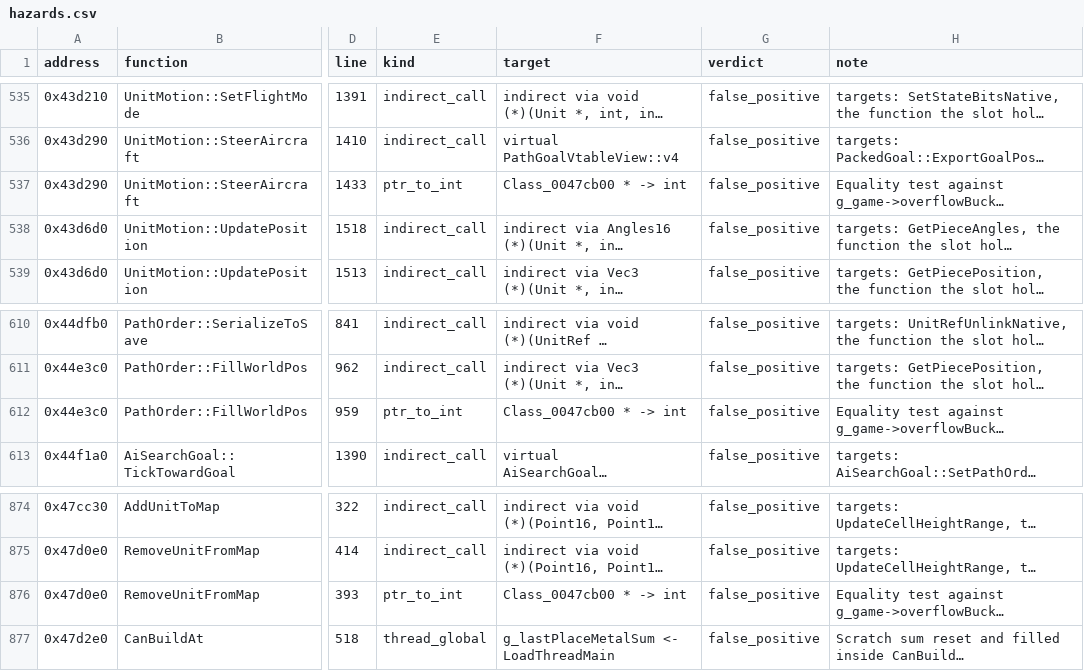
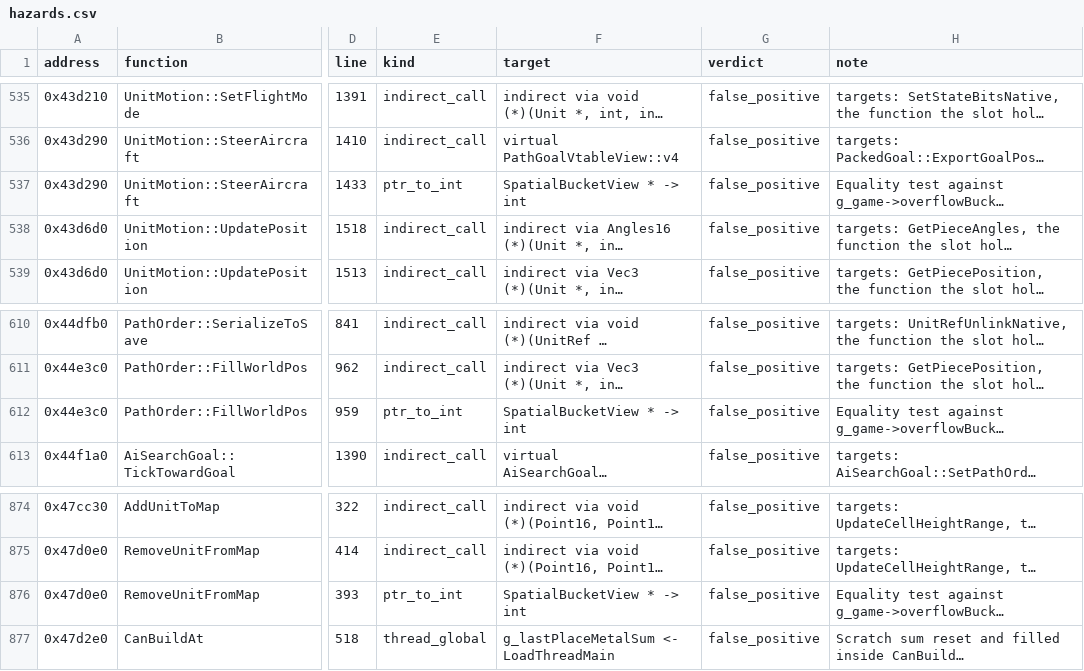
Before and after one commit to ozgb/byte-tactics-moddable, a CSV file: data/hazards.csv, drawn as a sheet; only a part is shown, gaps mark what is left out; long unchanged cells end in …; the diff covers the shown part only; the diff names each change by its address in the sheet, - before the commit and + after, or states it on an @@ line.

```diff
--- a/data/hazards.csv
+++ b/data/hazards.csv
-F537 (target): Class_0047cb00 * -> int
+F537 (target): SpatialBucketView * -> int
-F612 (target): Class_0047cb00 * -> int
+F612 (target): SpatialBucketView * -> int
-F876 (target): Class_0047cb00 * -> int
+F876 (target): SpatialBucketView * -> int
```
Also changed, not shown: 7 edited cells elsewhere in this file, data/ref_exceptions.csv, 8 other files.
